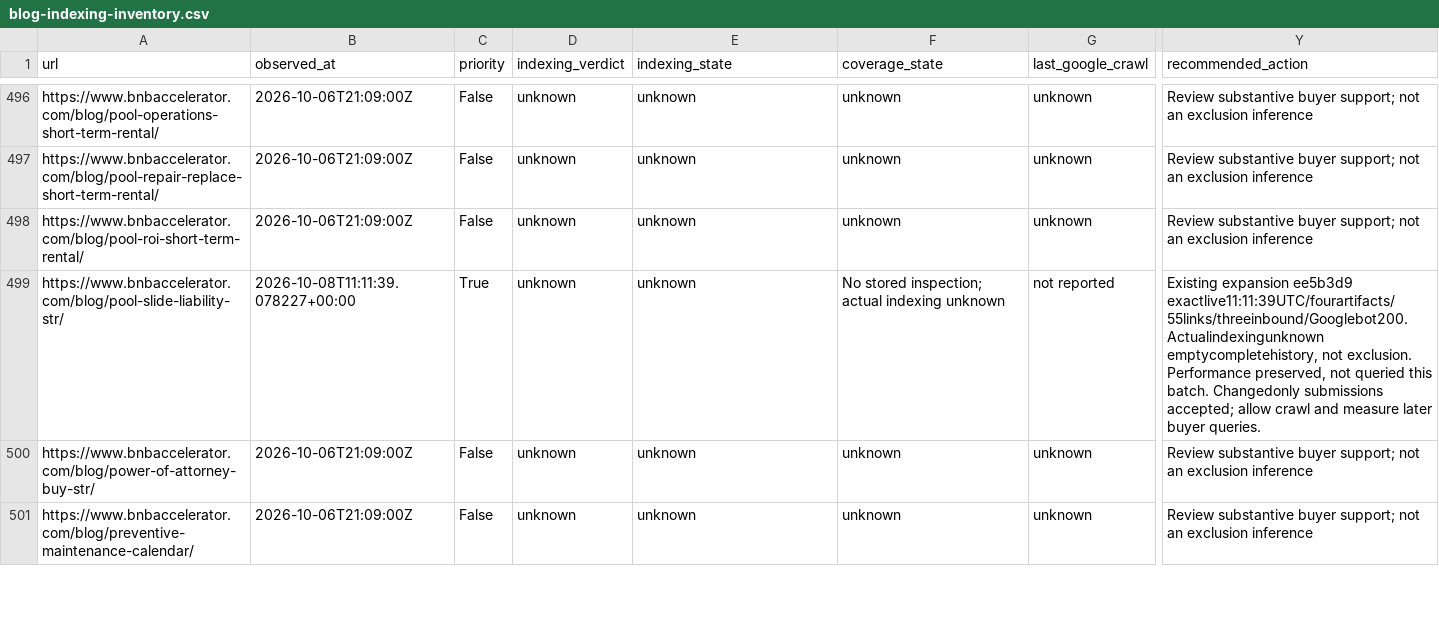
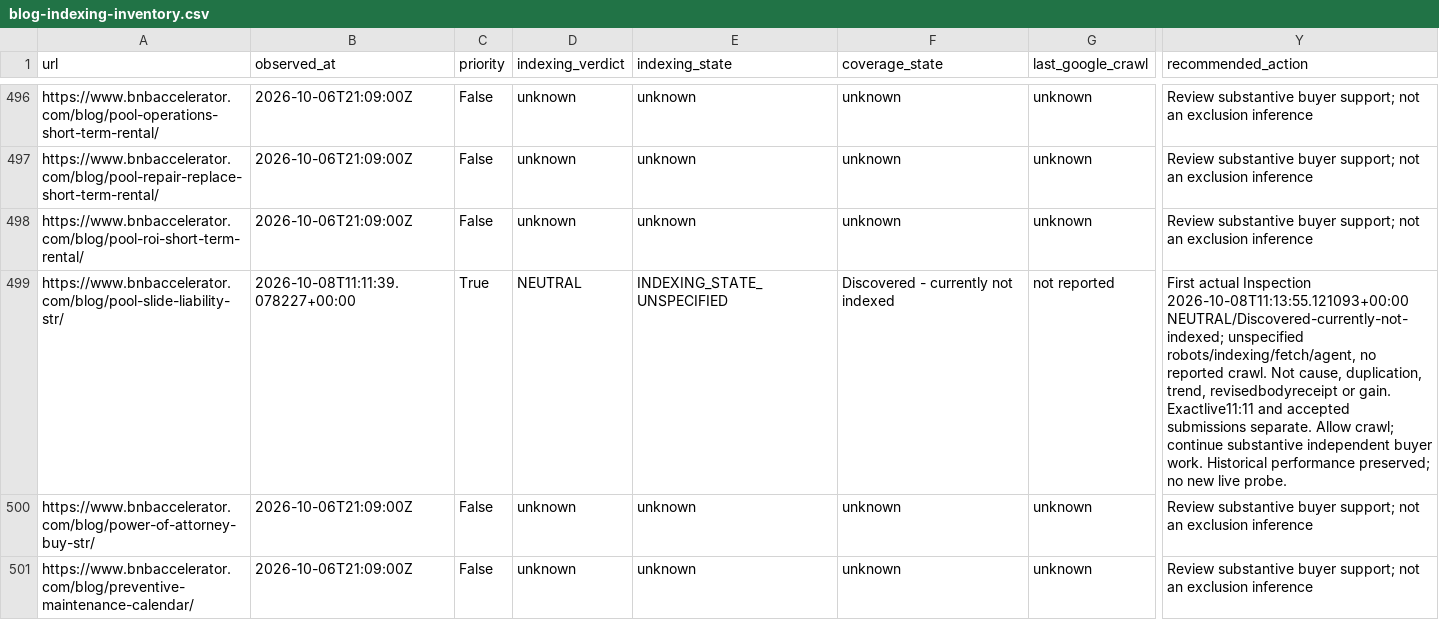
Before and after one commit to drconnorrobertson/bnb-accelerator-site, a CSV file: _gen/blog-indexing-inventory.csv, drawn as a sheet; only a part is shown, gaps mark what is left out; the diff names each change by its address in the sheet, - before the commit and + after, or states it on an @@ line.

Commit message:
Record first actual pool-slide indexing baseline

```diff
--- a/_gen/blog-indexing-inventory.csv
+++ b/_gen/blog-indexing-inventory.csv
-D499 (indexing_verdict): unknown
+D499 (indexing_verdict): NEUTRAL
-E499 (indexing_state): unknown
+E499 (indexing_state): INDEXING_STATE_UNSPECIFIED
-F499 (coverage_state): No stored inspection; actual indexing unknown
+F499 (coverage_state): Discovered - currently not indexed
-Y499 (recommended_action): Existing expansion ee5b3d9 exactlive11:11:39UTC/fourartifacts/55links/threeinbound/Googlebot200. Actualindexingunknown emptycompletehistory, not exclusion. Performance preserved, not queried this batch. Changedonly submissions accepted; allow crawl and measure later buyer queries.
+Y499 (recommended_action): First actual Inspection 2026-10-08T11:13:55.121093+00:00 NEUTRAL/Discovered-currently-not-indexed; unspecified robots/indexing/fetch/agent, no reported crawl. Not cause, duplication, trend, revisedbodyreceipt or gain. Exactlive11:11 and accepted submissions separate. Allow crawl; continue substantive independent buyer work. Historical performance preserved; no new live probe.
```
Also changed, not shown: 5 other files.
